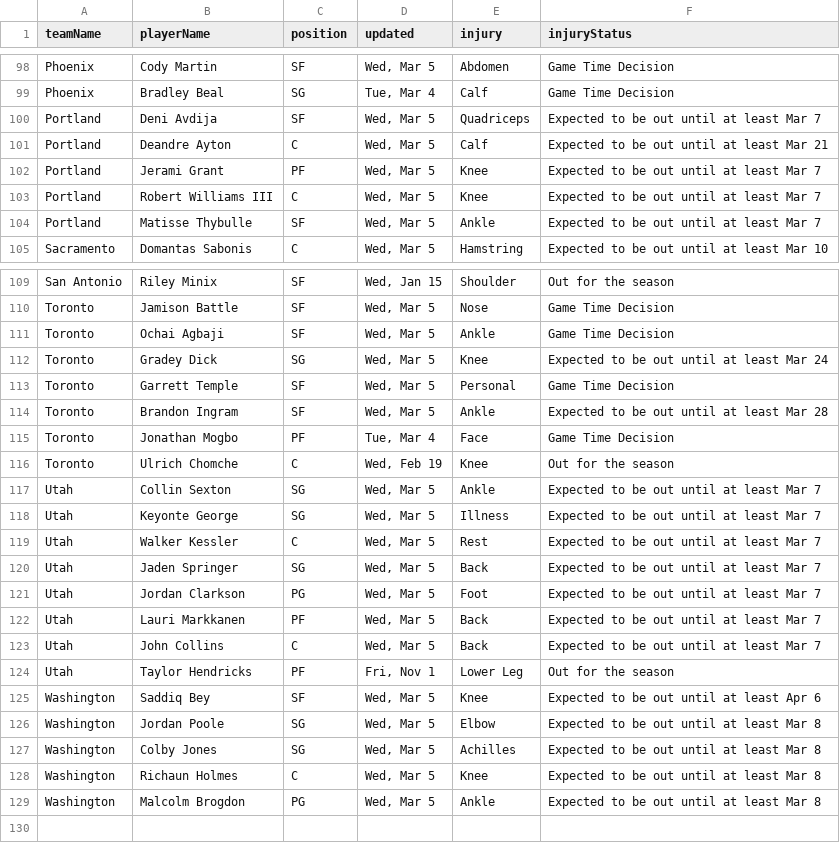
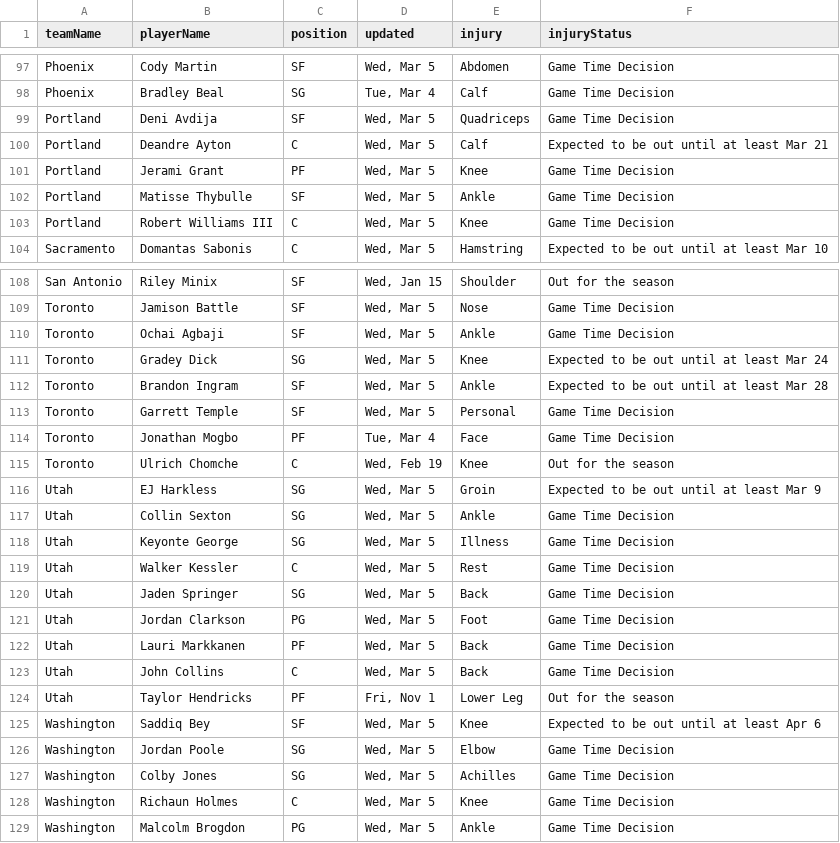
Before and after one commit to quintonfesq04/RealSports, a CSV file: NBA/nba_injury_report.csv, drawn as a sheet; only a part is shown, gaps mark what is left out; the diff covers the shown part only.

```diff
--- a/NBA/nba_injury_report.csv
+++ b/NBA/nba_injury_report.csv
@@ -99,7 +98,7 @@ Phoenix,Cody Martin,SF,"Wed, Mar 5",Abdomen,Game Time Decision
 Phoenix,Bradley Beal,SG,"Tue, Mar 4",Calf,Game Time Decision
-Portland,Deni Avdija,SF,"Wed, Mar 5",Quadriceps,Expected to be out until at least Mar 7
+Portland,Deni Avdija,SF,"Wed, Mar 5",Quadriceps,Game Time Decision
 Portland,Deandre Ayton,C,"Wed, Mar 5",Calf,Expected to be out until at least Mar 21
-Portland,Jerami Grant,PF,"Wed, Mar 5",Knee,Expected to be out until at least Mar 7
-Portland,Robert Williams III,C,"Wed, Mar 5",Knee,Expected to be out until at least Mar 7
-Portland,Matisse Thybulle,SF,"Wed, Mar 5",Ankle,Expected to be out until at least Mar 7
+Portland,Jerami Grant,PF,"Wed, Mar 5",Knee,Game Time Decision
+Portland,Matisse Thybulle,SF,"Wed, Mar 5",Ankle,Game Time Decision
+Portland,Robert Williams III,C,"Wed, Mar 5",Knee,Game Time Decision
 Sacramento,Domantas Sabonis,C,"Wed, Mar 5",Hamstring,Expected to be out until at least Mar 10
@@ -112,18 +111,19 @@ Toronto,Ochai Agbaji,SF,"Wed, Mar 5",Ankle,Game Time Decision
 Toronto,Gradey Dick,SG,"Wed, Mar 5",Knee,Expected to be out until at least Mar 24
+Toronto,Brandon Ingram,SF,"Wed, Mar 5",Ankle,Expected to be out until at least Mar 28
 Toronto,Garrett Temple,SF,"Wed, Mar 5",Personal,Game Time Decision
-Toronto,Brandon Ingram,SF,"Wed, Mar 5",Ankle,Expected to be out until at least Mar 28
 Toronto,Jonathan Mogbo,PF,"Tue, Mar 4",Face,Game Time Decision
 Toronto,Ulrich Chomche,C,"Wed, Feb 19",Knee,Out for the season
-Utah,Collin Sexton,SG,"Wed, Mar 5",Ankle,Expected to be out until at least Mar 7
-Utah,Keyonte George,SG,"Wed, Mar 5",Illness,Expected to be out until at least Mar 7
-Utah,Walker Kessler,C,"Wed, Mar 5",Rest,Expected to be out until at least Mar 7
-Utah,Jaden Springer,SG,"Wed, Mar 5",Back,Expected to be out until at least Mar 7
-Utah,Jordan Clarkson,PG,"Wed, Mar 5",Foot,Expected to be out until at least Mar 7
-Utah,Lauri Markkanen,PF,"Wed, Mar 5",Back,Expected to be out until at least Mar 7
-Utah,John Collins,C,"Wed, Mar 5",Back,Expected to be out until at least Mar 7
+Utah,EJ Harkless,SG,"Wed, Mar 5",Groin,Expected to be out until at least Mar 9
+Utah,Collin Sexton,SG,"Wed, Mar 5",Ankle,Game Time Decision
+Utah,Keyonte George,SG,"Wed, Mar 5",Illness,Game Time Decision
+Utah,Walker Kessler,C,"Wed, Mar 5",Rest,Game Time Decision
+Utah,Jaden Springer,SG,"Wed, Mar 5",Back,Game Time Decision
+Utah,Jordan Clarkson,PG,"Wed, Mar 5",Foot,Game Time Decision
+Utah,Lauri Markkanen,PF,"Wed, Mar 5",Back,Game Time Decision
+Utah,John Collins,C,"Wed, Mar 5",Back,Game Time Decision
 Utah,Taylor Hendricks,PF,"Fri, Nov 1",Lower Leg,Out for the season
 Washington,Saddiq Bey,SF,"Wed, Mar 5",Knee,Expected to be out until at least Apr 6
-Washington,Jordan Poole,SG,"Wed, Mar 5",Elbow,Expected to be out until at least Mar 8
-Washington,Colby Jones,SG,"Wed, Mar 5",Achilles,Expected to be out until at least Mar 8
-Washington,Richaun Holmes,C,"Wed, Mar 5",Knee,Expected to be out until at least Mar 8
-Washington,Malcolm Brogdon,PG,"Wed, Mar 5",Ankle,Expected to be out until at least Mar 8
+Washington,Jordan Poole,SG,"Wed, Mar 5",Elbow,Game Time Decision
+Washington,Colby Jones,SG,"Wed, Mar 5",Achilles,Game Time Decision
+Washington,Richaun Holmes,C,"Wed, Mar 5",Knee,Game Time Decision
+Washington,Malcolm Brogdon,PG,"Wed, Mar 5",Ankle,Game Time Decision
```
Also changed, not shown: 1 added row, 2 removed rows, 4 moved rows and 6 edited cells elsewhere in this file, CBB/CBB/cbb_players_stats.csv, MLB/mlb_injuries.csv, 11 other files.
